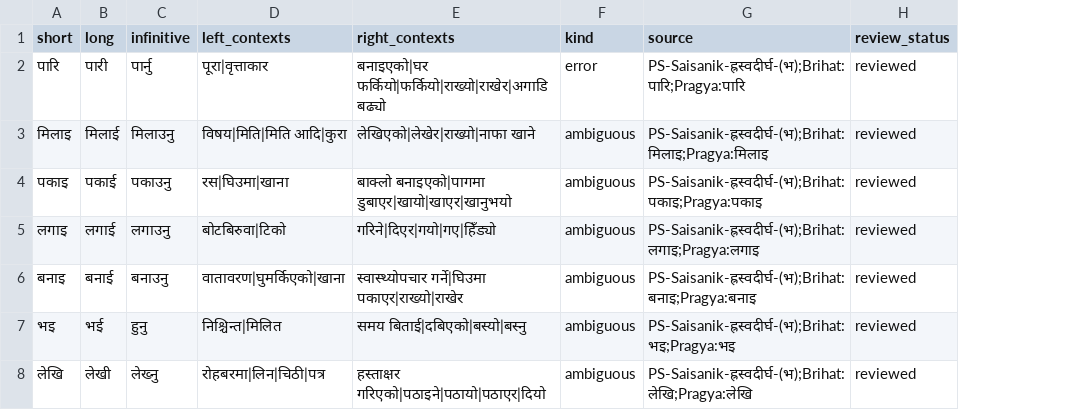
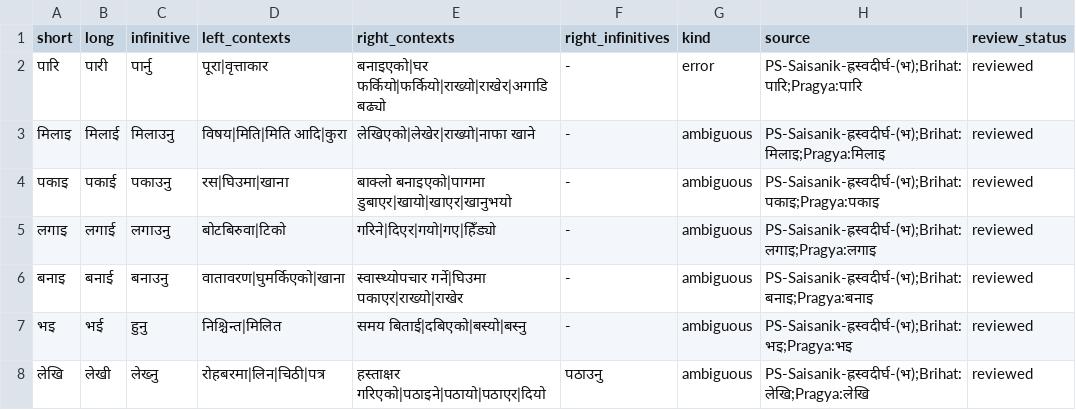
Before and after one commit to nepalibhasha/varnavinyas, a TSV file: data/rule_inventories/context_converbs.tsv, drawn as a sheet; the diff names each change by its address in the sheet, - before the commit and + after, or states it on an @@ line.

Commit message:
fix: recognize inflected predicates in converb contexts

```diff
--- a/data/rule_inventories/context_converbs.tsv
+++ b/data/rule_inventories/context_converbs.tsv
+column F (right_infinitives), rows 2-8: - | - | - | - | - | - | पठाउनु
```
Also changed, not shown: 9 other files.
